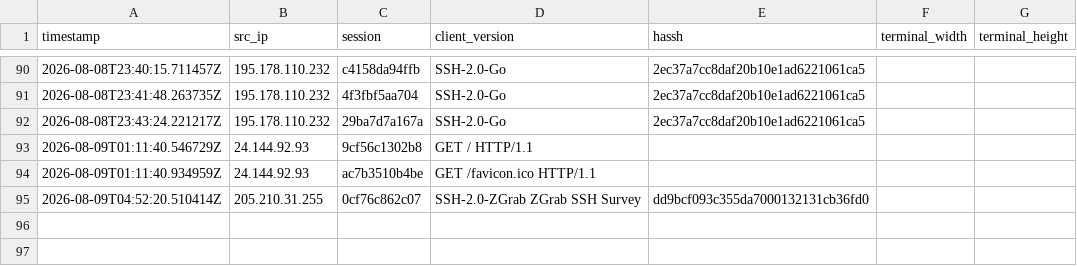
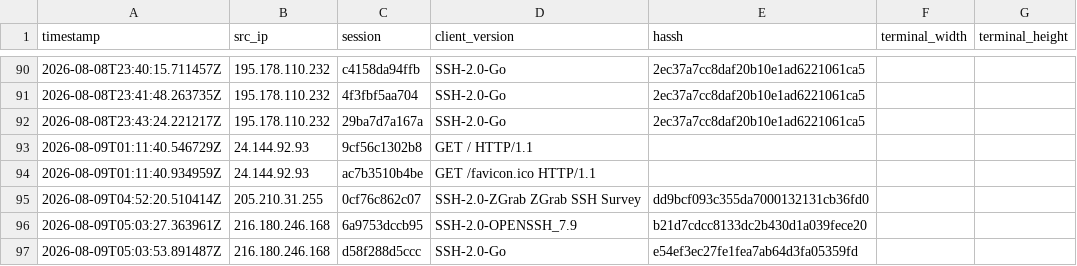
Before and after one commit to Prabhath-de/AWS_Honeypot, a CSV file: data/processed/client_fingerprint.csv, drawn as a sheet; only a part is shown, gaps mark what is left out.

```diff
--- a/data/processed/client_fingerprint.csv
+++ b/data/processed/client_fingerprint.csv
@@ -95 +95,3 @@ timestamp,src_ip,session,client_version,hassh,terminal_width,terminal_height
 2026-08-09T04:52:20.510414Z,205.210.31.255,0cf76c862c07,SSH-2.0-ZGrab ZGrab SSH Survey,dd9bcf093c355da7000132131cb36fd0,,
+2026-08-09T05:03:27.363961Z,216.180.246.168,6a9753dccb95,SSH-2.0-OPENSSH_7.9,b21d7cdcc8133dc2b430d1a039fece20,,
+2026-08-09T05:03:53.891487Z,216.180.246.168,d58f288d5ccc,SSH-2.0-Go,e54ef3ec27fe1fea7ab64d3fa05359fd,,
```
Also changed, not shown: data/processed/geoip_asn.csv, data/processed/session_summary.csv, 3 other files.
